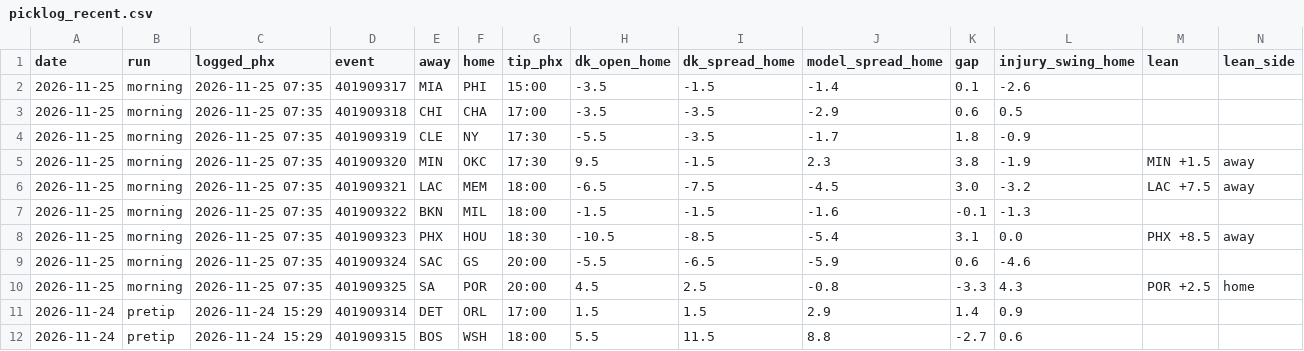
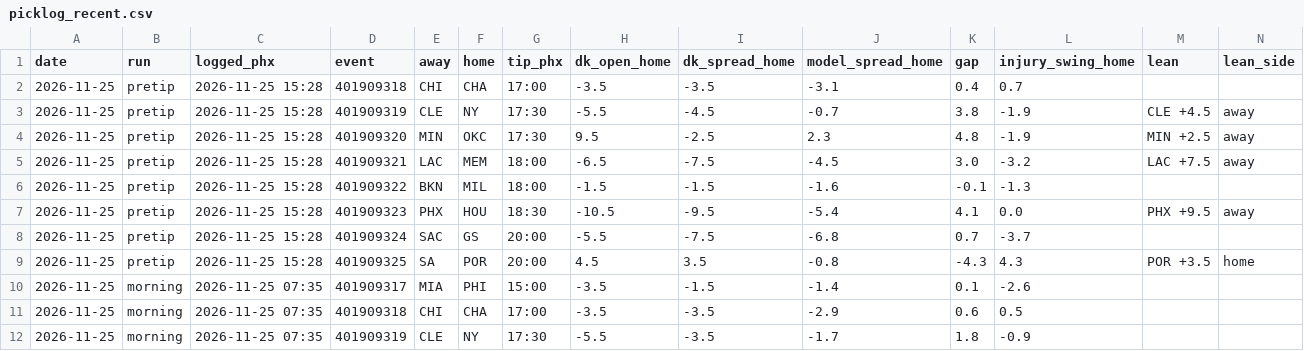
Before and after one commit to tylerheathcock1/nba-model-v7, a CSV file: data/out/picklog_recent.csv, drawn as a sheet; only a part is shown; the shorter side is filled out with more unchanged rows; rows hold the shown columns only; the diff names each change by its address in the sheet, - before the commit and + after, or states it on an @@ line.

```diff
--- a/data/out/picklog_recent.csv
+++ b/data/out/picklog_recent.csv
+row 2: 2026-11-25 | pretip | 2026-11-25 15:28 | 401909318 | CHI | CHA | 17:00 | -3.5 | -3.5 | -3.1 | 0.4 | 0.7
+row 3: 2026-11-25 | pretip | 2026-11-25 15:28 | 401909319 | CLE | NY | 17:30 | -5.5 | -4.5 | -0.7 | 3.8 | -1.9 | CLE +4.5 | away
+row 4: 2026-11-25 | pretip | 2026-11-25 15:28 | 401909320 | MIN | OKC | 17:30 | 9.5 | -2.5 | 2.3 | 4.8 | -1.9 | MIN +2.5 | away
+row 5: 2026-11-25 | pretip | 2026-11-25 15:28 | 401909321 | LAC | MEM | 18:00 | -6.5 | -7.5 | -4.5 | 3.0 | -3.2 | LAC +7.5 | away
+row 6: 2026-11-25 | pretip | 2026-11-25 15:28 | 401909322 | BKN | MIL | 18:00 | -1.5 | -1.5 | -1.6 | -0.1 | -1.3
+row 7: 2026-11-25 | pretip | 2026-11-25 15:28 | 401909323 | PHX | HOU | 18:30 | -10.5 | -9.5 | -5.4 | 4.1 | 0.0 | PHX +9.5 | away
+row 8: 2026-11-25 | pretip | 2026-11-25 15:28 | 401909324 | SAC | GS | 20:00 | -5.5 | -7.5 | -6.8 | 0.7 | -3.7
+row 9: 2026-11-25 | pretip | 2026-11-25 15:28 | 401909325 | SA | POR | 20:00 | 4.5 | 3.5 | -0.8 | -4.3 | 4.3 | POR +3.5 | home
```
Also changed, not shown: data/out/players.csv, data/out/slate.csv, 2 other files.
